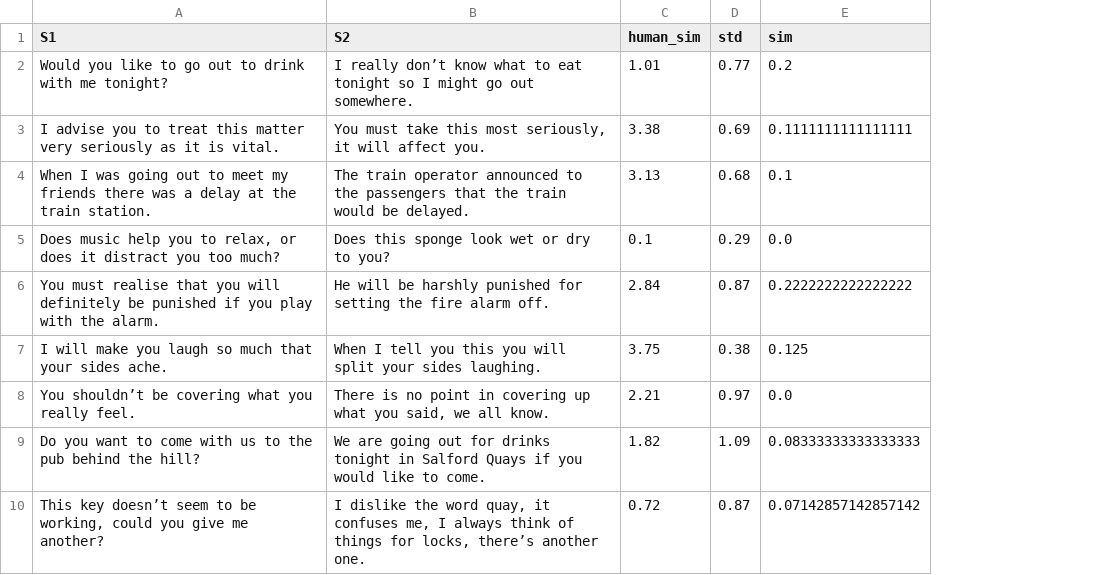
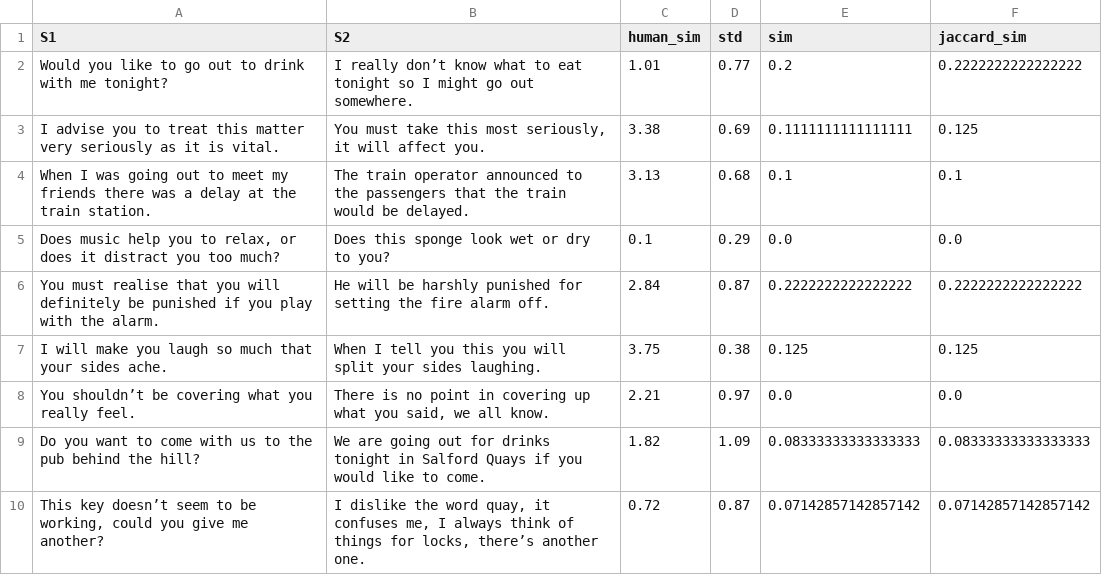
Before and after one commit to QuestNPC/NLP-Project, a CSV file: results/Dmuse_ssts.csv, drawn as a sheet; only a part is shown; the diff names each change by its address in the sheet, - before the commit and + after, or states it on an @@ line.

```diff
--- a/results/Dmuse_ssts.csv
+++ b/results/Dmuse_ssts.csv
+column F (jaccard_sim), rows 2-10: 0.2222222222222222 | 0.125 | 0.1 | 0.0 | 0.2222222222222222 | 0.125 | 0.0 | 0.08333333333333333 | 0.07142857142857142
```
Also changed, not shown: results/Glove_contractions_ssts.csv, results/ft_contractions_ssts.csv, 17 other files.
